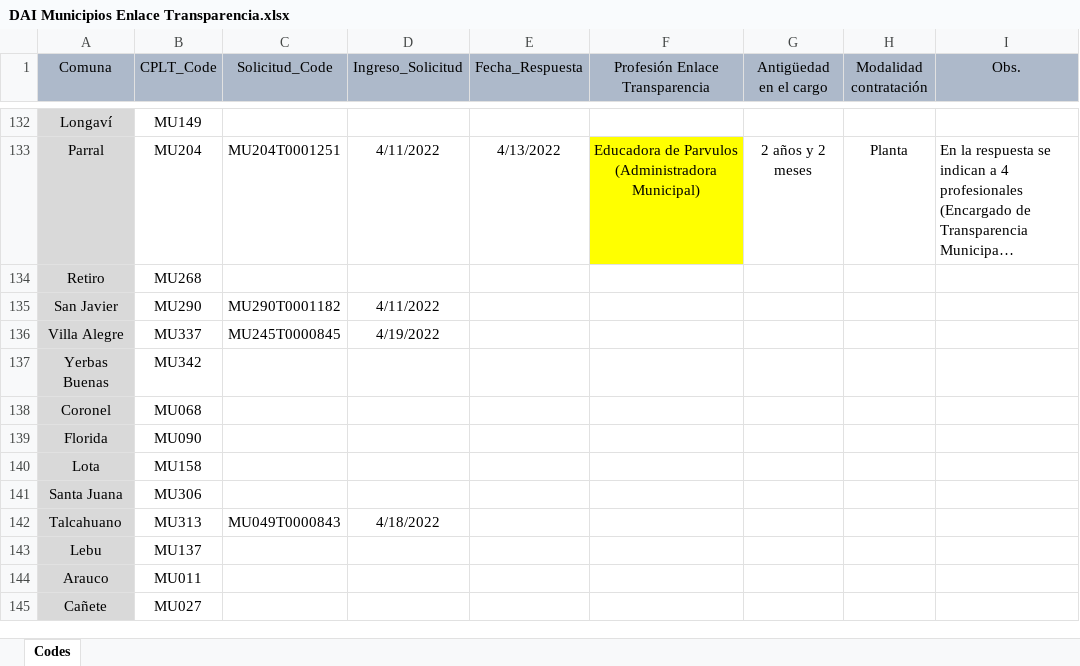
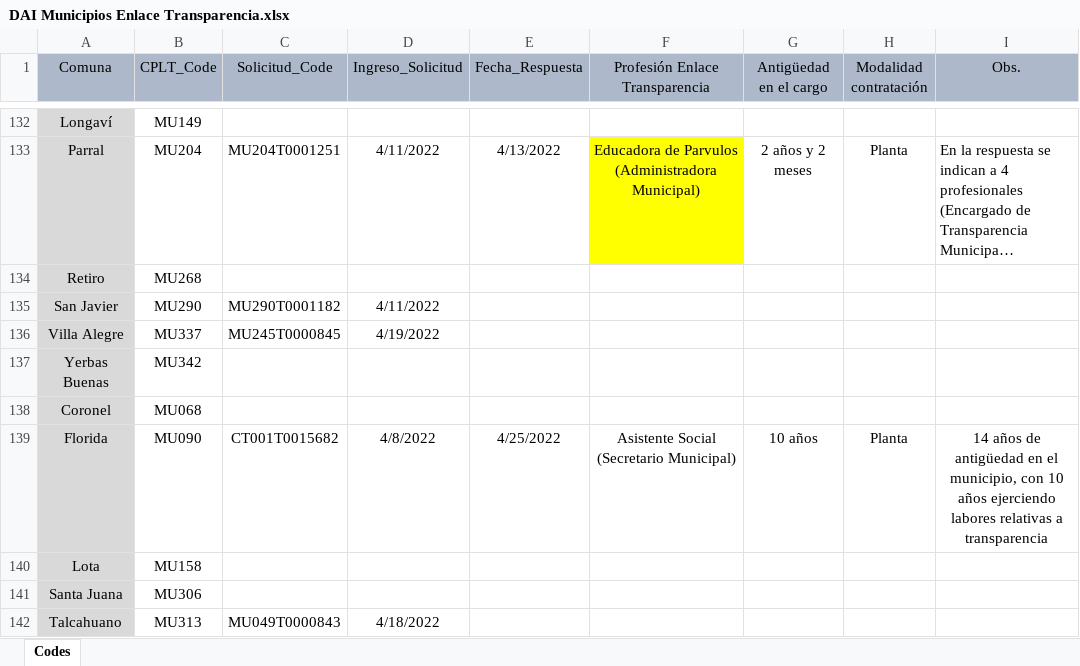
Before and after one commit to bgonzalezbustamante/local-gov-indicators, an Excel workbook: data/raw/CPLT/Request/DAI Municipios Enlace Transparencia.xlsx, sheet Codes, drawn as a sheet; only a part is shown, gaps mark what is left out; the shorter side is filled out with more unchanged rows; long unchanged cells end in …; values as stored, in another font and other column widths than the file's, no borders; the diff names each change by its address in the sheet, - before the commit and + after, or states it on an @@ line.

Commit message:
Update DAI Municipios Enlace Transparencia.xlsx

```diff
--- a/data/raw/CPLT/Request/DAI Municipios Enlace Transparencia.xlsx (sheet Codes)
+++ b/data/raw/CPLT/Request/DAI Municipios Enlace Transparencia.xlsx (sheet Codes)
-C139 (Solicitud_Code): (empty)
+C139 (Solicitud_Code): CT001T0015682
-D139 (Ingreso_Solicitud): (empty)
+D139 (Ingreso_Solicitud): 4/8/2022
-E139 (Fecha_Respuesta): (empty)
+E139 (Fecha_Respuesta): 4/25/2022
-F139 (Profesión Enlace Transparencia): (empty)
+F139 (Profesión Enlace Transparencia): Asistente Social (Secretario Municipal)
-G139 (Antigüedad en el cargo): (empty)
+G139 (Antigüedad en el cargo): 10 años
-H139 (Modalidad contratación): (empty)
+H139 (Modalidad contratación): Planta
-I139 (Obs.): (empty)
+I139 (Obs.): 14 años de antigüedad en el municipio, con 10 años ejerciendo labores relativas a transparencia
```
